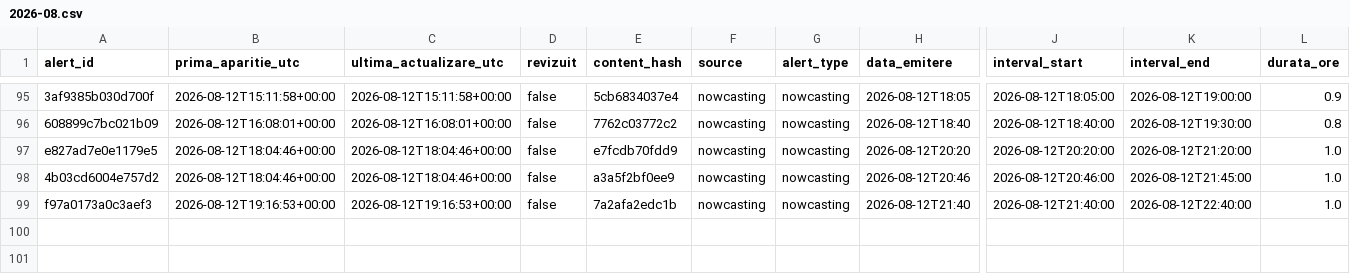
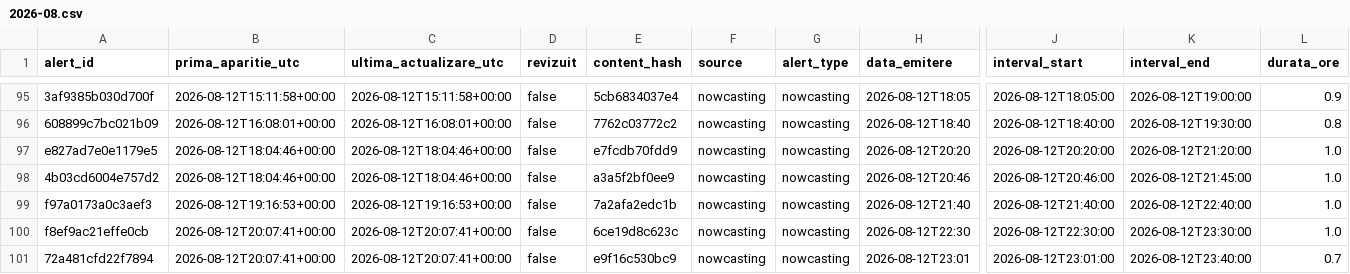
Before and after one commit to mariusbudileanu/date-meteo, a CSV file: public/istoric/2026/2026-08.csv, drawn as a sheet; only a part is shown, gaps mark what is left out; rows hold the shown columns only; the diff names each change by its address in the sheet, - before the commit and + after, or states it on an @@ line.

```diff
--- a/public/istoric/2026/2026-08.csv
+++ b/public/istoric/2026/2026-08.csv
+row 100: f8ef9ac21effe0cb | 2026-08-12T20:07:41+00:00 | 2026-08-12T20:07:41+00:00 | false | 6ce19d8c623c | nowcasting | nowcasting | 2026-08-12T22:30 | 2026-08-12T22:30:00 | 2026-08-12T23:30:00 | 1.0
+row 101: 72a481cfd22f7894 | 2026-08-12T20:07:41+00:00 | 2026-08-12T20:07:41+00:00 | false | e9f16c530bc9 | nowcasting | nowcasting | 2026-08-12T23:01 | 2026-08-12T23:01:00 | 2026-08-12T23:40:00 | 0.7
```
Also changed, not shown: public/istoric/nowcasting/2026-08.csv, 15 other files.
